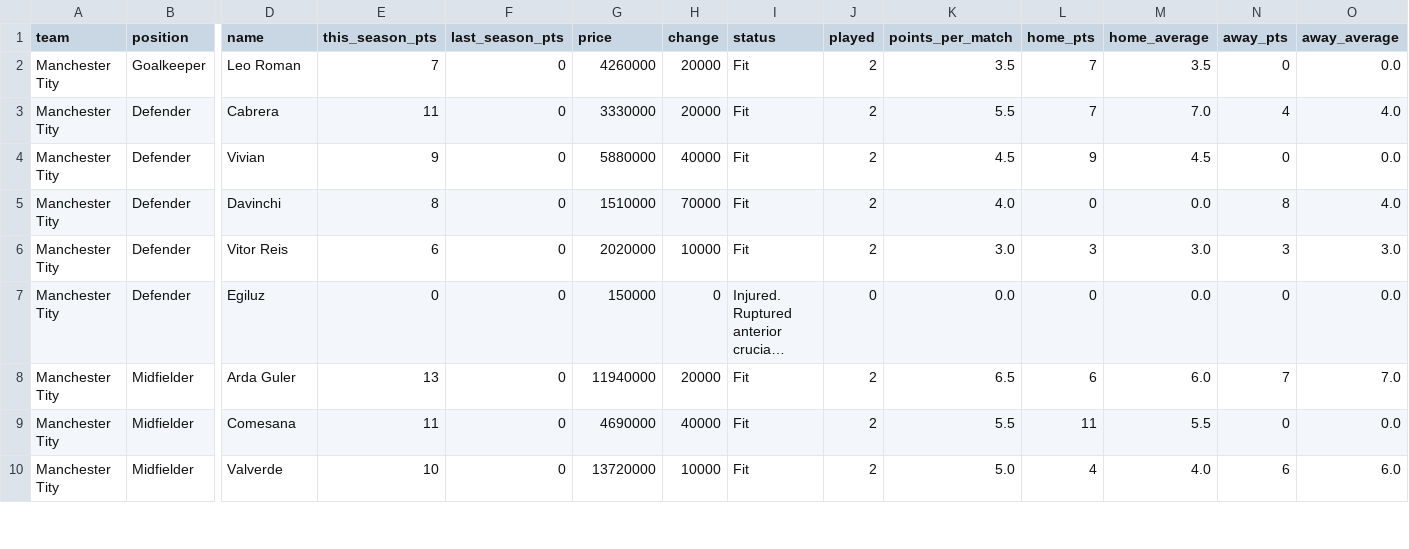
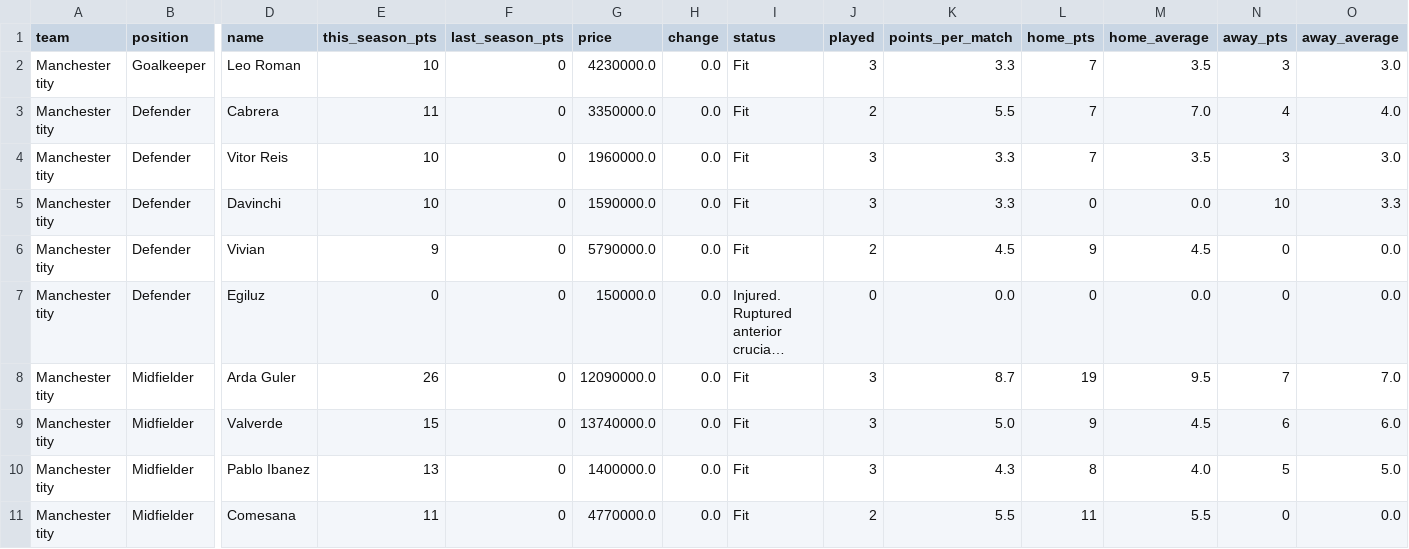
Before and after one commit to nilcrespo/BiwengerBot, a CSV file: csvs/teams/team_Manchester_Tity.csv, drawn as a sheet; only a part is shown, gaps mark what is left out; long unchanged cells end in …; removed rows and columns are numbered as before the commit, all else as after; rows hold the shown columns only; the diff covers the shown part only; the diff names each change by its address in the sheet, - before the commit and + after, or states it on an @@ line.

```diff
--- a/csvs/teams/team_Manchester_Tity.csv
+++ b/csvs/teams/team_Manchester_Tity.csv
-A2:A3 (team): Manchester Tity
+A2:A3 (team): Manchester tity
-E2 (this_season_pts): 7
+E2 (this_season_pts): 10
-G2 (price): 4260000
+G2 (price): 4230000.0
-H2:H3 (change): 20000
+H2:H3 (change): 0.0
-J2 (played): 2
+J2 (played): 3
-K2 (points_per_match): 3.5
+K2 (points_per_match): 3.3
-N2 (away_pts): 0
+N2 (away_pts): 3
-O2 (away_average): 0.0
+O2 (away_average): 3.0
-G3 (price): 3330000
+G3 (price): 3350000.0
+row 4: Manchester tity | Defender | Vitor Reis | 10 | 0 | 1960000.0 | 0.0 | Fit | 3 | 3.3 | 7 | 3.5 | 3 | 3.0
+row 5: Manchester tity | Defender | Davinchi | 10 | 0 | 1590000.0 | 0.0 | Fit | 3 | 3.3 | 0 | 0.0 | 10 | 3.3
-A6 (team): Manchester Tity
+A6 (team): Manchester tity
-G6 (price): 5880000
+G6 (price): 5790000.0
-H6 (change): 40000
+H6 (change): 0.0
-row 5: Manchester Tity | Defender | Davinchi | 8 | 0 | 1510000 | 70000 | Fit | 2 | 4.0 | 0 | 0.0 | 8 | 4.0
-row 6: Manchester Tity | Defender | Vitor Reis | 6 | 0 | 2020000 | 10000 | Fit | 2 | 3.0 | 3 | 3.0 | 3 | 3.0
-A7:A8 (team): Manchester Tity
+A7:A8 (team): Manchester tity
-G7 (price): 150000
+G7 (price): 150000.0
-H7 (change): 0
+H7 (change): 0.0
-E8 (this_season_pts): 13
+E8 (this_season_pts): 26
-G8 (price): 11940000
+G8 (price): 12090000.0
-H8 (change): 20000
+H8 (change): 0.0
-J8 (played): 2
+J8 (played): 3
-K8 (points_per_match): 6.5
+K8 (points_per_match): 8.7
-L8 (home_pts): 6
+L8 (home_pts): 19
-M8 (home_average): 6.0
+M8 (home_average): 9.5
+row 9: Manchester tity | Midfielder | Valverde | 15 | 0 | 13740000.0 | 0.0 | Fit | 3 | 5.0 | 9 | 4.5 | 6 | 6.0
+row 10: Manchester tity | Midfielder | Pablo Ibanez | 13 | 0 | 1400000.0 | 0.0 | Fit | 3 | 4.3 | 8 | 4.0 | 5 | 5.0
-A11 (team): Manchester Tity
+A11 (team): Manchester tity
-G11 (price): 4690000
+G11 (price): 4770000.0
-H11 (change): 40000
+H11 (change): 0.0
-row 10: Manchester Tity | Midfielder | Valverde | 10 | 0 | 13720000 | 10000 | Fit | 2 | 5.0 | 4 | 4.0 | 6 | 6.0
```
Also changed, not shown: 2 removed rows and 23 edited cells elsewhere in this file, csvs/others/league_standings.csv, csvs/teams/team_FerranGoaT.csv, 10 other files.
